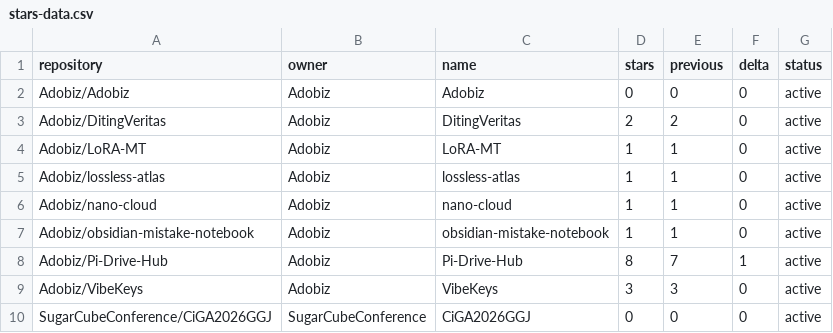
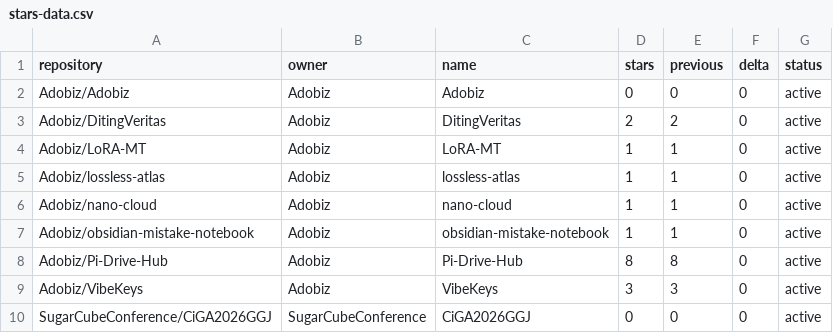
Before and after one commit to Adobiz/Pi-Drive-Hub, a CSV file: stars-data.csv, drawn as a sheet.

```diff
--- a/stars-data.csv
+++ b/stars-data.csv
@@ -7,3 +7,3 @@ Adobiz/nano-cloud,Adobiz,nano-cloud,1,1,0,active
 Adobiz/obsidian-mistake-notebook,Adobiz,obsidian-mistake-notebook,1,1,0,active
-Adobiz/Pi-Drive-Hub,Adobiz,Pi-Drive-Hub,8,7,1,active
+Adobiz/Pi-Drive-Hub,Adobiz,Pi-Drive-Hub,8,8,0,active
 Adobiz/VibeKeys,Adobiz,VibeKeys,3,3,0,active
```
Also changed, not shown: 15 other files.
